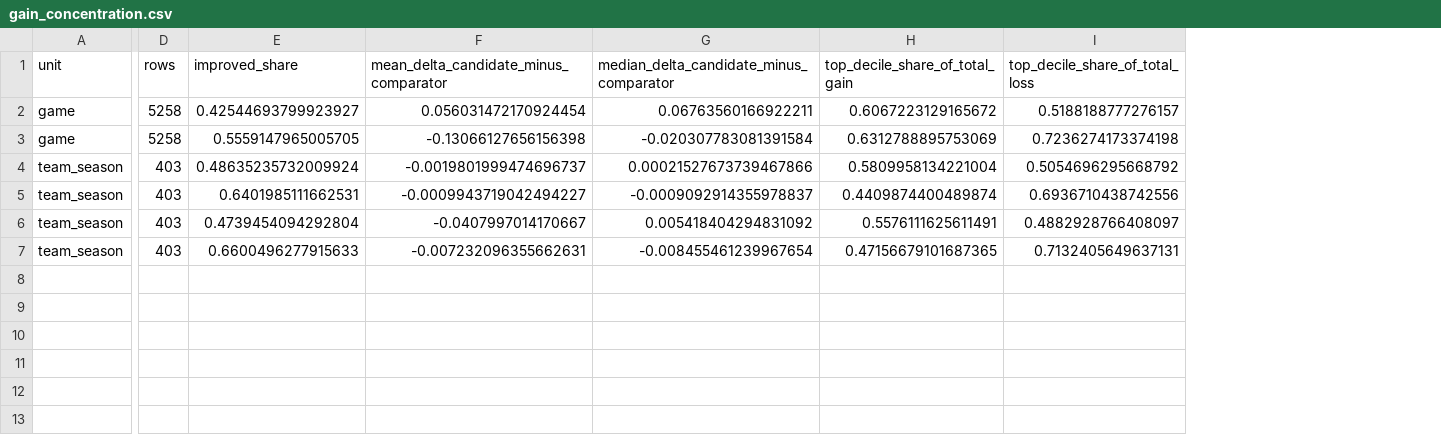
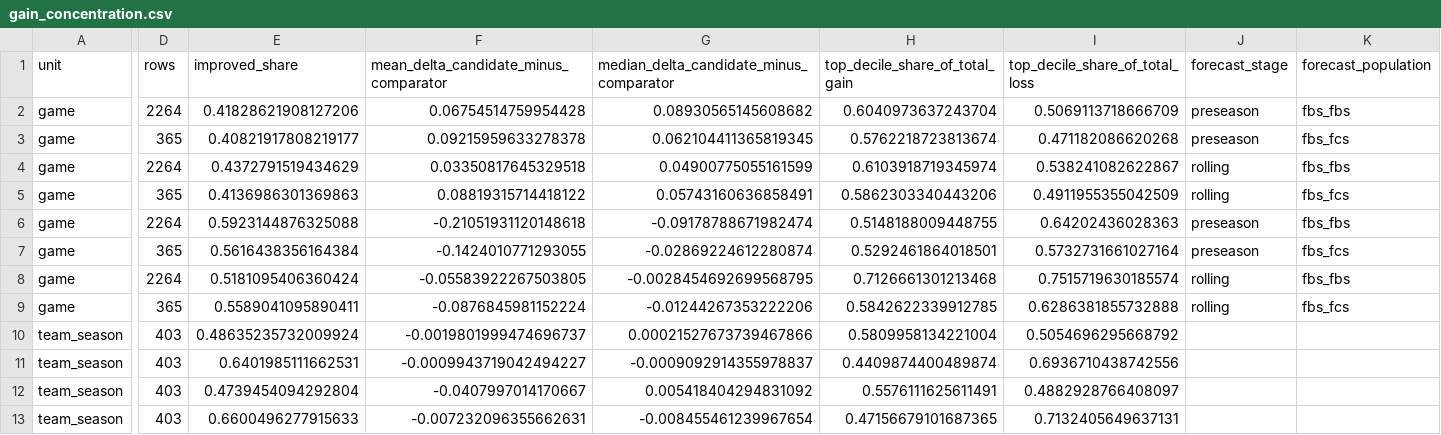
Before and after one commit to sirgippy/GippyRank4, a CSV file: data/research/issue_193_evidence_integration/gain_concentration.csv, drawn as a sheet; only a part is shown, gaps mark what is left out; addresses are those after the commit; rows hold the shown columns only; the diff names each change by its address in the sheet, - before the commit and + after, or states it on an @@ line.

Commit message:
Address issue 193 PR review feedback

```diff
--- a/data/research/issue_193_evidence_integration/gain_concentration.csv
+++ b/data/research/issue_193_evidence_integration/gain_concentration.csv
+column J (forecast_stage), row 2: preseason; row 6: preseason
+column K (forecast_population), row 2: fbs_fbs; row 6: fbs_fbs
-D2 (rows): 5258
+D2 (rows): 2264
-E2 (improved_share): 0.42544693799923927
+E2 (improved_share): 0.41828621908127206
-F2: 0.056031472170924454
+F2: 0.06754514759954428
-G2: 0.06763560166922211
+G2: 0.08930565145608682
-H2 (top_decile_share_of_total_gain): 0.6067223129165672
+H2 (top_decile_share_of_total_gain): 0.6040973637243704
-I2 (top_decile_share_of_total_loss): 0.5188188777276157
+I2 (top_decile_share_of_total_loss): 0.5069113718666709
+row 3: game | 365 | 0.40821917808219177 | 0.09215959633278378 | 0.062104411365819345 | 0.5762218723813674 | 0.471182086620268 | preseason | fbs_fcs
+row 4: game | 2264 | 0.4372791519434629 | 0.03350817645329518 | 0.04900775055161599 | 0.6103918719345974 | 0.538241082622867 | rolling | fbs_fbs
+row 5: game | 365 | 0.4136986301369863 | 0.08819315714418122 | 0.05743160636858491 | 0.5862303340443206 | 0.4911955355042509 | rolling | fbs_fcs
-D6 (rows): 5258
+D6 (rows): 2264
-E6 (improved_share): 0.5559147965005705
+E6 (improved_share): 0.5923144876325088
-F6: -0.13066127656156398
+F6: -0.21051931120148618
-G6: -0.020307783081391584
+G6: -0.09178788671982474
-H6 (top_decile_share_of_total_gain): 0.6312788895753069
+H6 (top_decile_share_of_total_gain): 0.5148188009448755
-I6 (top_decile_share_of_total_loss): 0.7236274173374198
+I6 (top_decile_share_of_total_loss): 0.64202436028363
+row 7: game | 365 | 0.5616438356164384 | -0.1424010771293055 | -0.02869224612280874 | 0.5292461864018501 | 0.5732731661027164 | preseason | fbs_fcs
+row 8: game | 2264 | 0.5181095406360424 | -0.05583922267503805 | -0.0028454692699568795 | 0.7126661301213468 | 0.7515719630185574 | rolling | fbs_fbs
+row 9: game | 365 | 0.5589041095890411 | -0.0876845981152224 | -0.01244267353222206 | 0.5842622339912785 | 0.6286381855732888 | rolling | fbs_fcs
```
Also changed, not shown: 6 other files.
